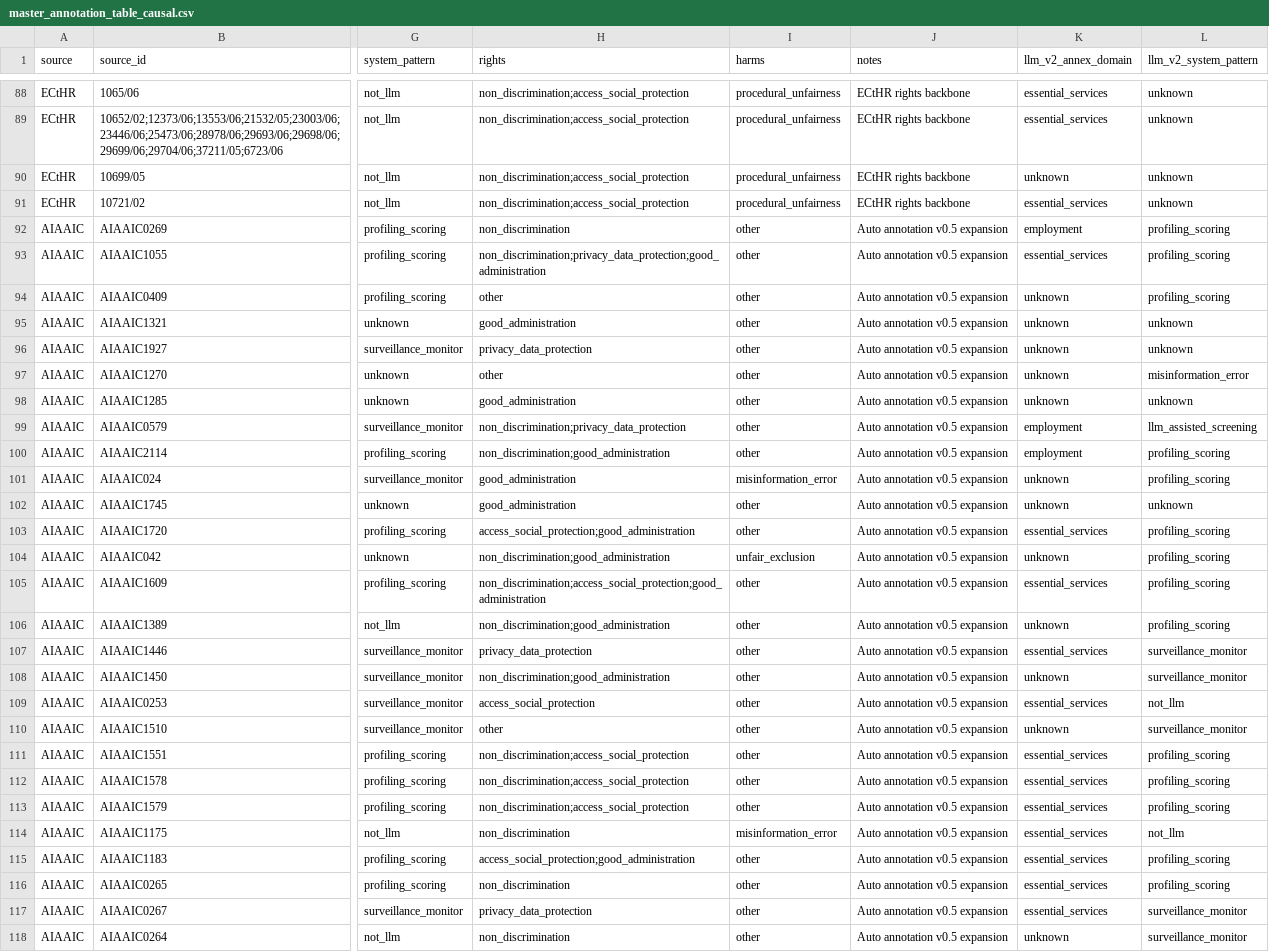
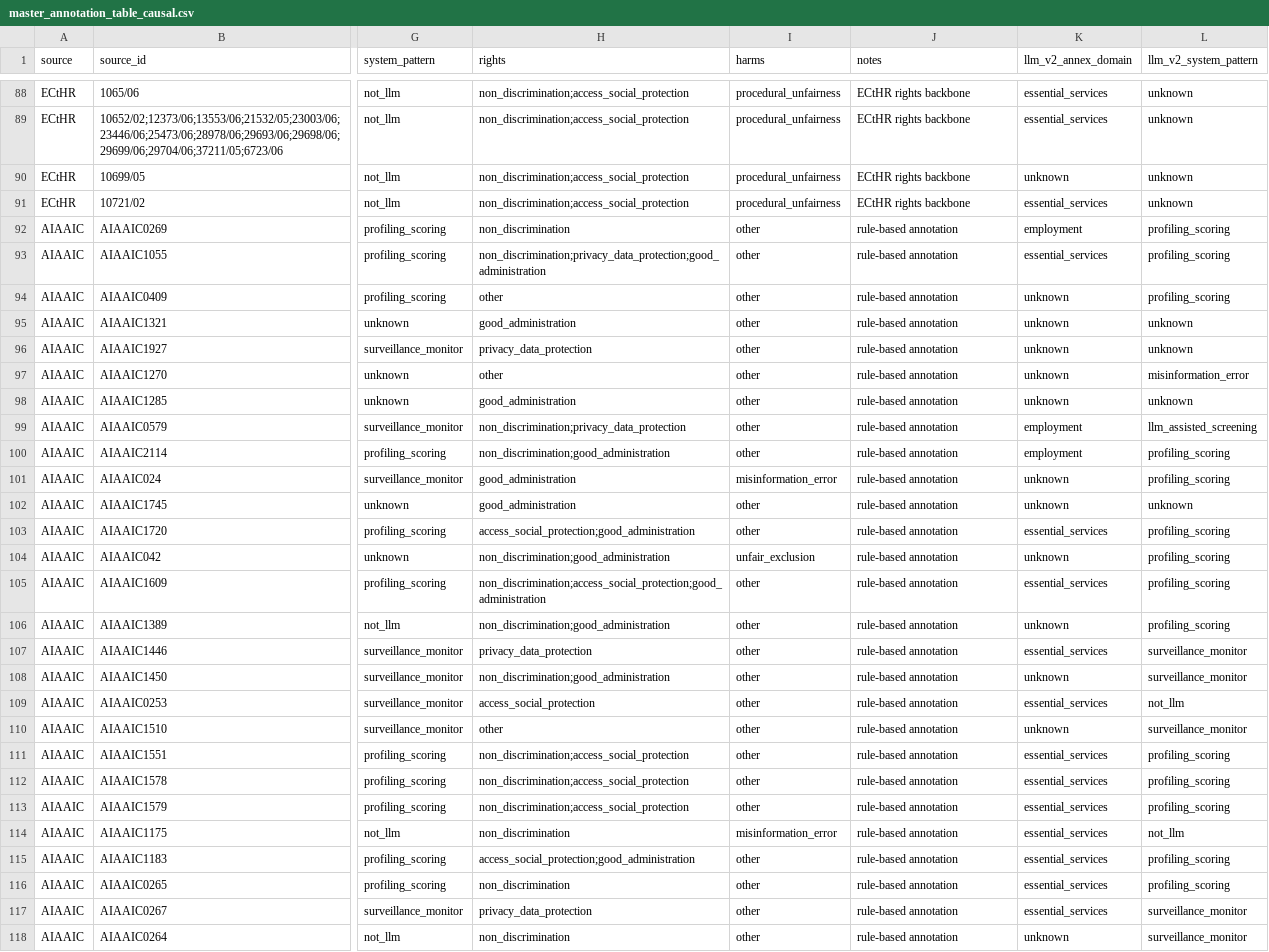
Before and after one commit to faitholopade/Dissertation, a CSV file: output/master_annotation_table_causal.csv, drawn as a sheet; only a part is shown, gaps mark what is left out; the diff covers the shown part only; the diff names each change by its address in the sheet, - before the commit and + after, or states it on an @@ line.

Commit message:
update pipeline outputs from latest run

```diff
--- a/output/master_annotation_table_causal.csv
+++ b/output/master_annotation_table_causal.csv
-J92:J118 (notes): Auto annotation v0.5 expansion
+J92:J118 (notes): rule-based annotation
```
Also changed, not shown: 33 edited cells elsewhere in this file, output/error_analysis_disagreements.csv, output/fria_scenario_results.csv, 4 other files.
